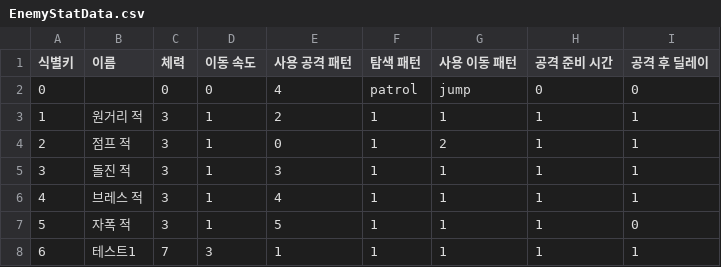
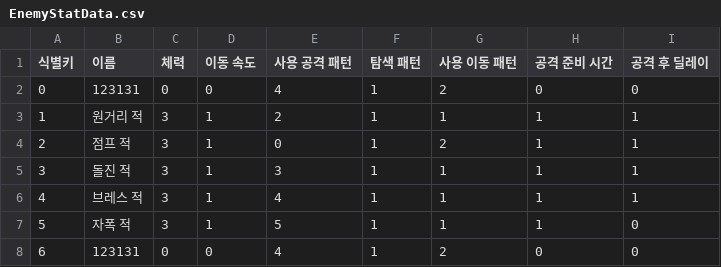
Before and after one commit to sin49/SBSBattery, a CSV file: Assets/1.CSVDATA/EnemyStatData.csv, drawn as a sheet.

```diff
--- a/Assets/1.CSVDATA/EnemyStatData.csv
+++ b/Assets/1.CSVDATA/EnemyStatData.csv
@@ -1,3 +1,3 @@
 식별키,이름,체력,이동 속도,사용 공격 패턴,탐색 패턴,사용 이동 패턴,공격 준비 시간,공격 후 딜레이
-0,,0,0,4,patrol,jump,0,0
+0,123131,0,0,4,1,2,0,0
 1,원거리 적,3,1,2,1,1,1,1
@@ -7,2 +7,2 @@
 5,자폭 적,3,1,5,1,1,1,0
-6,테스트1,7,3,1,1,1,1,1
+6,123131,0,0,4,1,2,0,0
```
Also changed, not shown: 1 other file.
